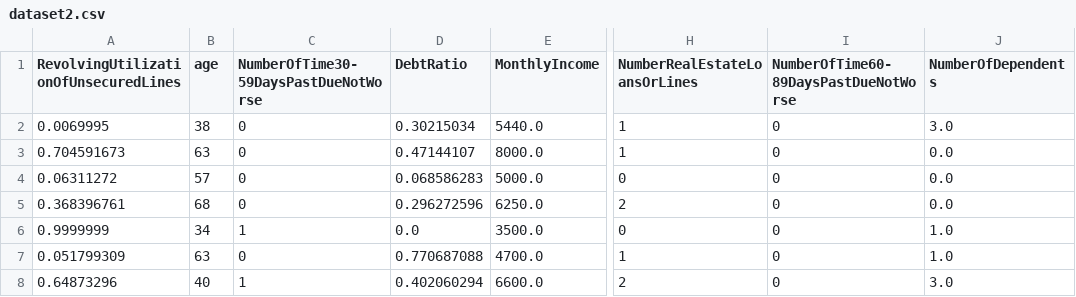
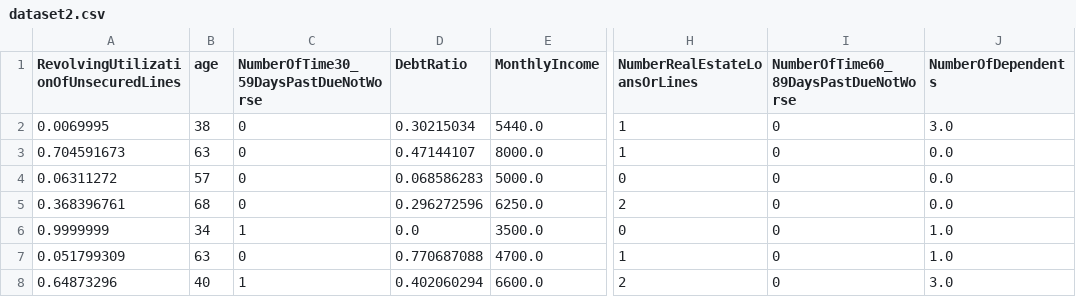
Before and after one commit to IvanDukachev/test_Class, a CSV file: dataset2.csv, drawn as a sheet; only a part is shown, gaps mark what is left out; the diff names each change by its address in the sheet, - before the commit and + after, or states it on an @@ line.

Commit message:
Add files via upload

```diff
--- a/dataset2.csv
+++ b/dataset2.csv
-C1: NumberOfTime30-59DaysPastDueNotWorse
+C1: NumberOfTime30_59DaysPastDueNotWorse
-I1: NumberOfTime60-89DaysPastDueNotWorse
+I1: NumberOfTime60_89DaysPastDueNotWorse
```
